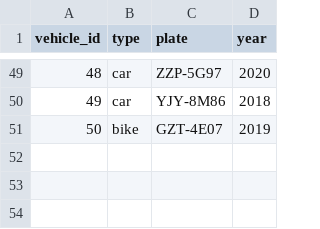
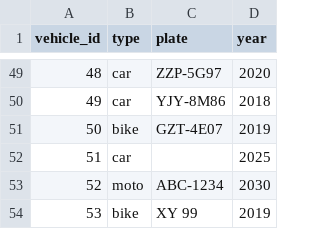
Before and after one commit to jeemarcon/mobility-data-lab, a CSV file: data/vehicles.csv, drawn as a sheet; only a part is shown, gaps mark what is left out.

```diff
--- a/data/vehicles.csv
+++ b/data/vehicles.csv
@@ -51 +51,4 @@ vehicle_id,type,plate,year
 50,bike,GZT-4E07,2019
+51,car,,2025
+52,moto,ABC-1234,2030
+53,bike,XY 99,2019
```
Also changed, not shown: data/clients.csv, data/rides.csv, 12 other files.
